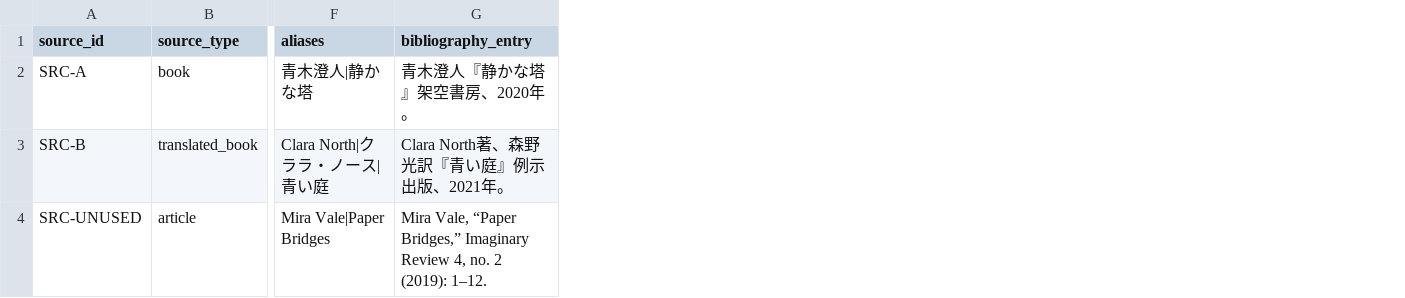
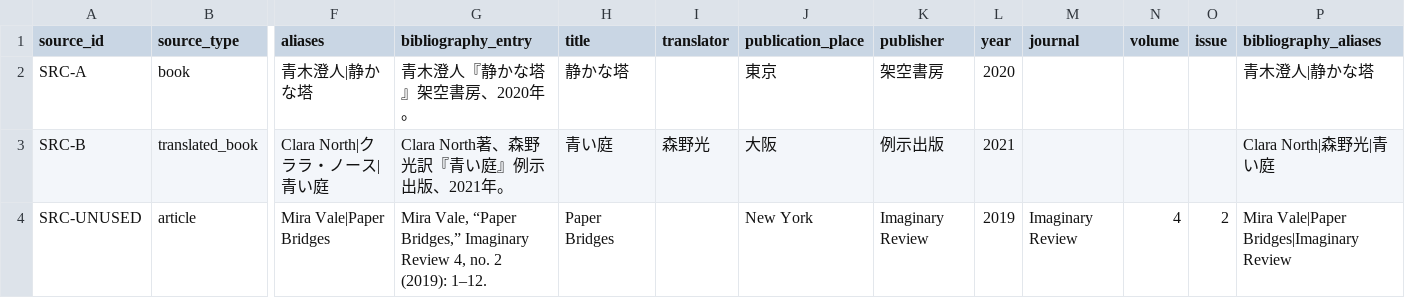
Before and after one commit to Nagi-Inaba/thesis-footnote-normalizer, a CSV file: config/bibliography.example.csv, drawn as a sheet; only a part is shown, gaps mark what is left out; the diff names each change by its address in the sheet, - before the commit and + after, or states it on an @@ line.

```diff
--- a/config/bibliography.example.csv
+++ b/config/bibliography.example.csv
+column H (title), rows 2-4: 静かな塔 | 青い庭 | Paper Bridges
+column I (translator), row 3: 森野光
+column J (publication_place), rows 2-4: 東京 | 大阪 | New York
+column K (publisher), rows 2-4: 架空書房 | 例示出版 | Imaginary Review
+column L (year), rows 2-4: 2020 | 2021 | 2019
+column M (journal), row 4: Imaginary Review
+column N (volume), row 4: 4
+column O (issue), row 4: 2
+column P (bibliography_aliases), rows 2-4: 青木澄人|静かな塔 | Clara North|森野光|青い庭 | Mira Vale|Paper Bridges|Imaginary Review
```
Also changed, not shown: 16 other files.
